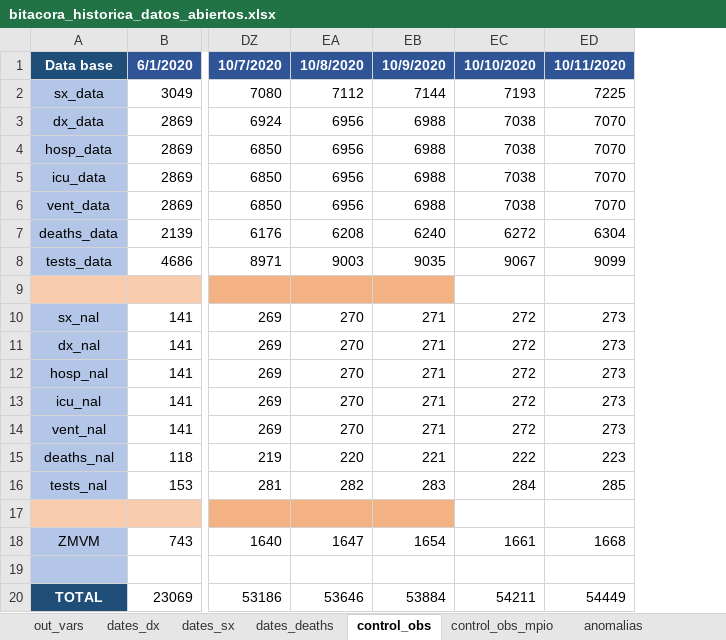
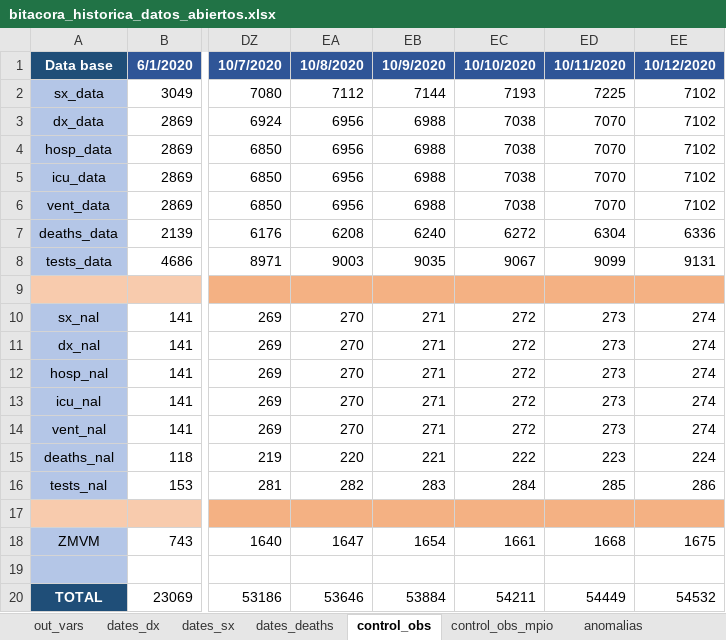
Before and after one commit to PADeCI/covid19-mx-data, an Excel workbook: data-validation/bitacora_historica_datos_abiertos.xlsx, sheet control_obs, drawn as a sheet; only a part is shown, gaps mark what is left out; values as stored, in another font and other column widths than the file's, no borders; the diff names each change by its address in the sheet, - before the commit and + after, or states it on an @@ line.

```diff
--- a/data-validation/bitacora_historica_datos_abiertos.xlsx (sheet control_obs)
+++ b/data-validation/bitacora_historica_datos_abiertos.xlsx (sheet control_obs)
+column EE, rows 1-20: 10/12/2020 | 7102 | 7102 | 7102 | 7102 | 7102 | 6336 | 9131 |  | 274 | 274 | 274 | 274 | 274 | 224 | 286 |  | 1675 |  | 54532
-EC9:ED9 fill: none
+EC9:ED9 fill: #F4B183
-EC17:ED17 fill: none
+EC17:ED17 fill: #F4B183
```
Also changed, not shown: sheet dates_dx, sheet dates_sx, sheet dates_deaths, sheet out_vars, 5 other files.
